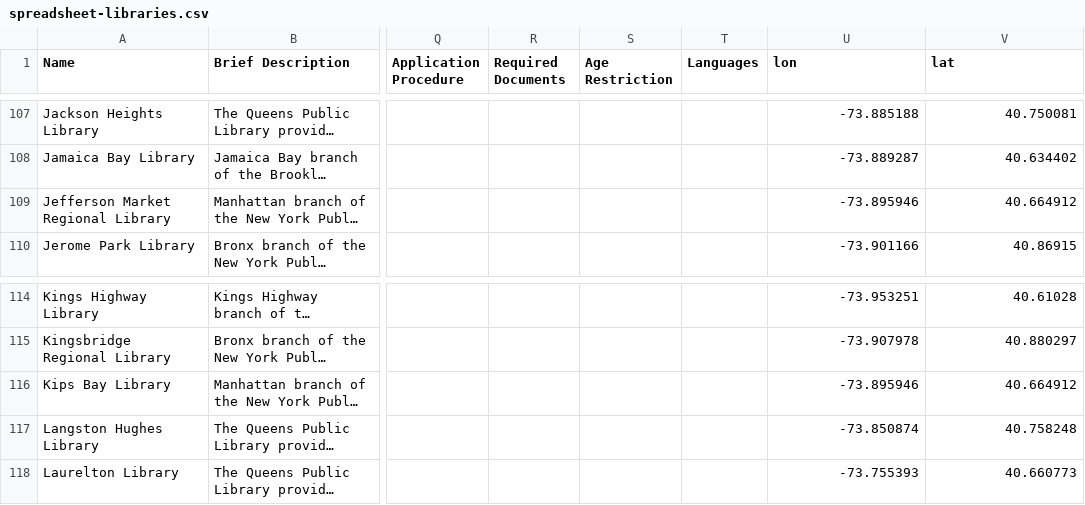
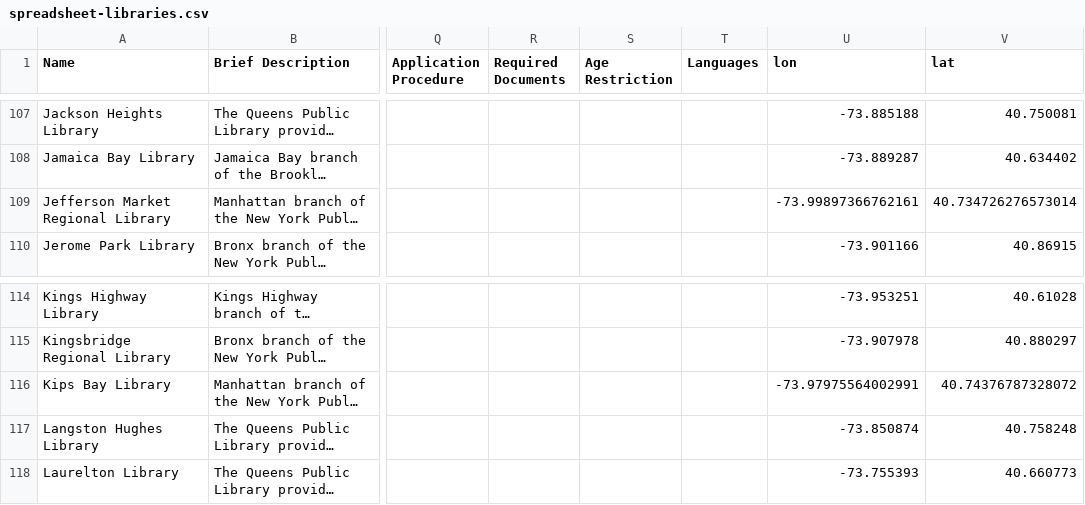
Before and after one commit to mgiraldo/nyc-cultural-institutions-map, a CSV file: spreadsheet-libraries.csv, drawn as a sheet; only a part is shown, gaps mark what is left out; long unchanged cells end in …; the diff names each change by its address in the sheet, - before the commit and + after, or states it on an @@ line.

```diff
--- a/spreadsheet-libraries.csv
+++ b/spreadsheet-libraries.csv
-U109 (lon): -73.895946
+U109 (lon): -73.99897366762161
-V109 (lat): 40.664912
+V109 (lat): 40.734726276573014
-U116 (lon): -73.895946
+U116 (lon): -73.97975564002991
-V116 (lat): 40.664912
+V116 (lat): 40.74376787328072
```
Also changed, not shown: 1 other file.
